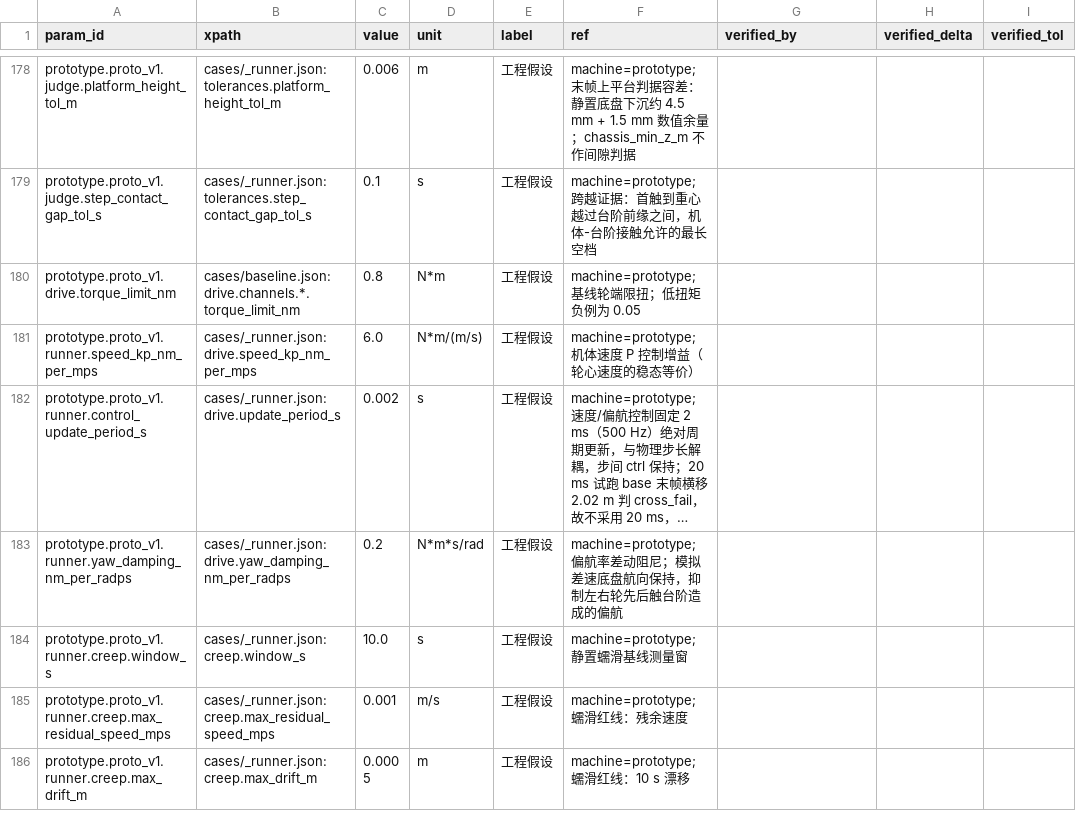
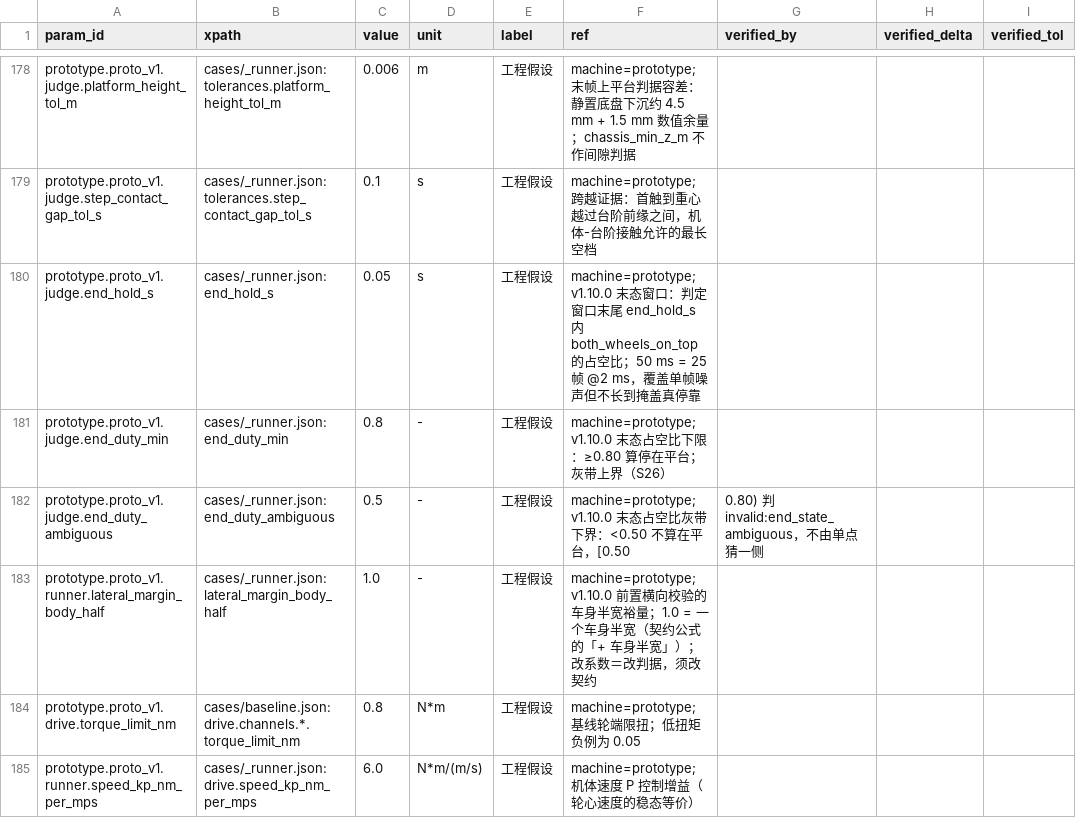
Before and after one commit to keylliucong/mujoco-robot-vacuum, a CSV file: docs/参数溯源.csv, drawn as a sheet; only a part is shown, gaps mark what is left out; the shorter side is filled out with more unchanged rows; long unchanged cells end in …; the diff names each change by its address in the sheet, - before the commit and + after, or states it on an @@ line.

Commit message:
docs(contract): v1.10.0 末态窗口化 + 横向越界归 invalid (#48)
* docs(contract): v1.10.0 windowed end-state with invalid grey band, lateral exit as invalid

* feat(g2): v1.10.0 末态窗口占空比、横向 invalid 与前置台架宽度校验

* test(g2): S26 回归①以判定窗口末帧为准，避免窗口外仿真尾巴使回归空转

* fix(g2): 失败枚举 12→10（data_invalid/no_contact 只作 invalid_reason）+ S25 死值防呆 + 横向 invalid 回归

```diff
--- a/docs/参数溯源.csv
+++ b/docs/参数溯源.csv
+row 180: prototype.proto_v1.judge.end_hold_s | cases/_runner.json:end_hold_s | 0.05 | s | 工程假设 | machine=prototype; v1.10.0 末态窗口：判定窗口末尾 end_hold_s 内 both_wheels_on_top 的占空比；50 ms = 25 帧 @2 ms，覆盖单帧噪声但不长到掩盖真停靠
+row 181: prototype.proto_v1.judge.end_duty_min | cases/_runner.json:end_duty_min | 0.8 | - | 工程假设 | machine=prototype; v1.10.0 末态占空比下限：≥0.80 算停在平台；灰带上界（S26）
+row 182: prototype.proto_v1.judge.end_duty_ambiguous | cases/_runner.json:end_duty_ambiguous | 0.5 | - | 工程假设 | machine=prototype; v1.10.0 末态占空比灰带下界：<0.50 不算在平台，[0.50 | 0.80) 判 invalid:end_state_ambiguous，不由单点猜一侧
+row 183: prototype.proto_v1.runner.lateral_margin_body_half | cases/_runner.json:lateral_margin_body_half | 1.0 | - | 工程假设 | machine=prototype; v1.10.0 前置横向校验的车身半宽裕量；1.0 = 一个车身半宽（契约公式的「+ 车身半宽」）；改系数＝改判据，须改契约
```
Also changed, not shown: 8 other files.
